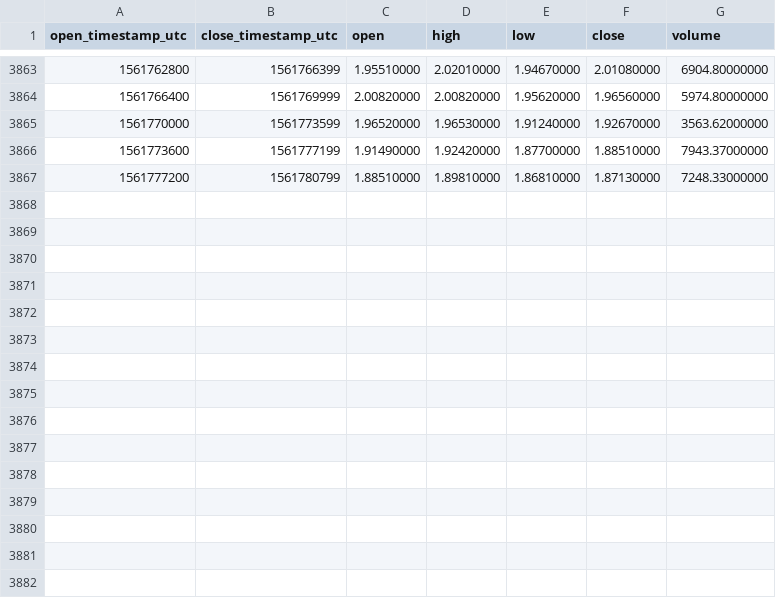
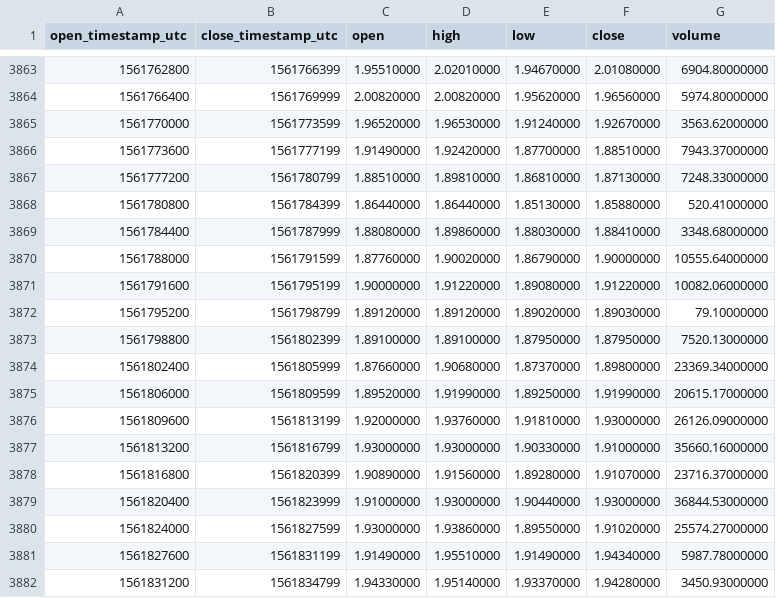
Before and after one commit to cryptobigbro/binance-WAVESTUSD, a CSV file: binance-WAVESTUSD-1h.csv, drawn as a sheet; only a part is shown, gaps mark what is left out.

Commit message:
Update OHLCV data.

```diff
--- a/binance-WAVESTUSD-1h.csv
+++ b/binance-WAVESTUSD-1h.csv
@@ -3867 +3867,16 @@ open_timestamp_utc,close_timestamp_utc,open,high,low,close,volume
 1561777200,1561780799,1.88510000,1.89810000,1.86810000,1.87130000,7248.33000000
+1561780800,1561784399,1.86440000,1.86440000,1.85130000,1.85880000,520.41000000
+1561784400,1561787999,1.88080000,1.89860000,1.88030000,1.88410000,3348.68000000
+1561788000,1561791599,1.87760000,1.90020000,1.86790000,1.90000000,10555.64000000
+1561791600,1561795199,1.90000000,1.91220000,1.89080000,1.91220000,10082.06000000
+1561795200,1561798799,1.89120000,1.89120000,1.89020000,1.89030000,79.10000000
+1561798800,1561802399,1.89100000,1.89100000,1.87950000,1.87950000,7520.13000000
+1561802400,1561805999,1.87660000,1.90680000,1.87370000,1.89800000,23369.34000000
+1561806000,1561809599,1.89520000,1.91990000,1.89250000,1.91990000,20615.17000000
+1561809600,1561813199,1.92000000,1.93760000,1.91810000,1.93000000,26126.09000000
+1561813200,1561816799,1.93000000,1.93000000,1.90330000,1.91000000,35660.16000000
+1561816800,1561820399,1.90890000,1.91560000,1.89280000,1.91070000,23716.37000000
+1561820400,1561823999,1.91000000,1.93000000,1.90440000,1.93000000,36844.53000000
+1561824000,1561827599,1.93000000,1.93860000,1.89550000,1.91020000,25574.27000000
+1561827600,1561831199,1.91490000,1.95510000,1.91490000,1.94340000,5987.78000000
+1561831200,1561834799,1.94330000,1.95140000,1.93370000,1.94280000,3450.93000000
```
